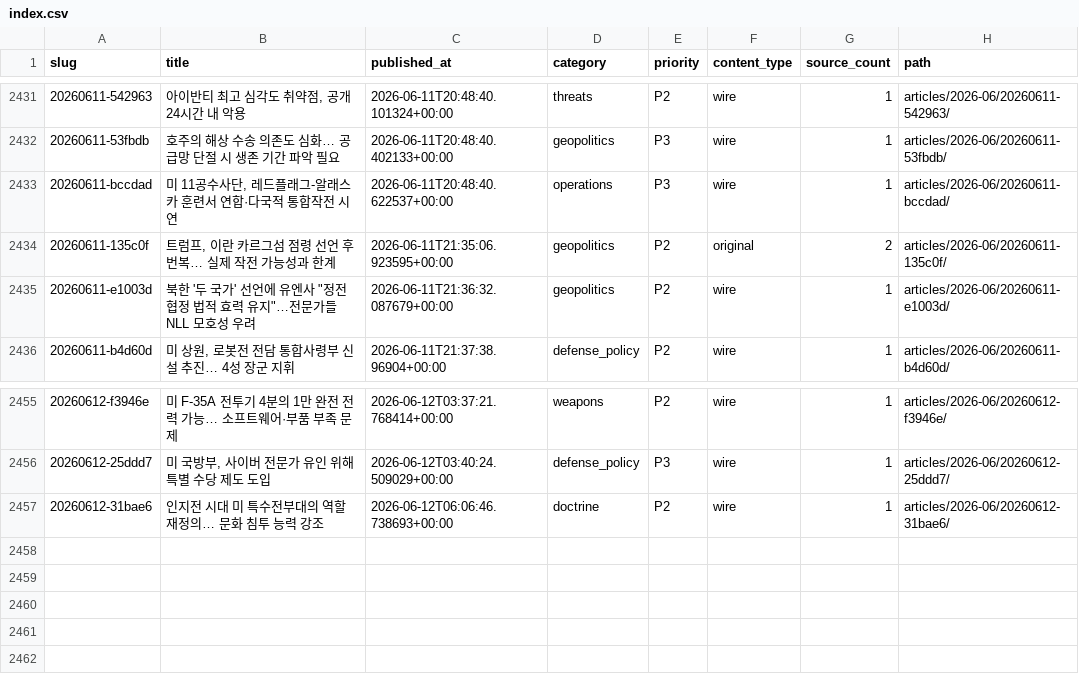
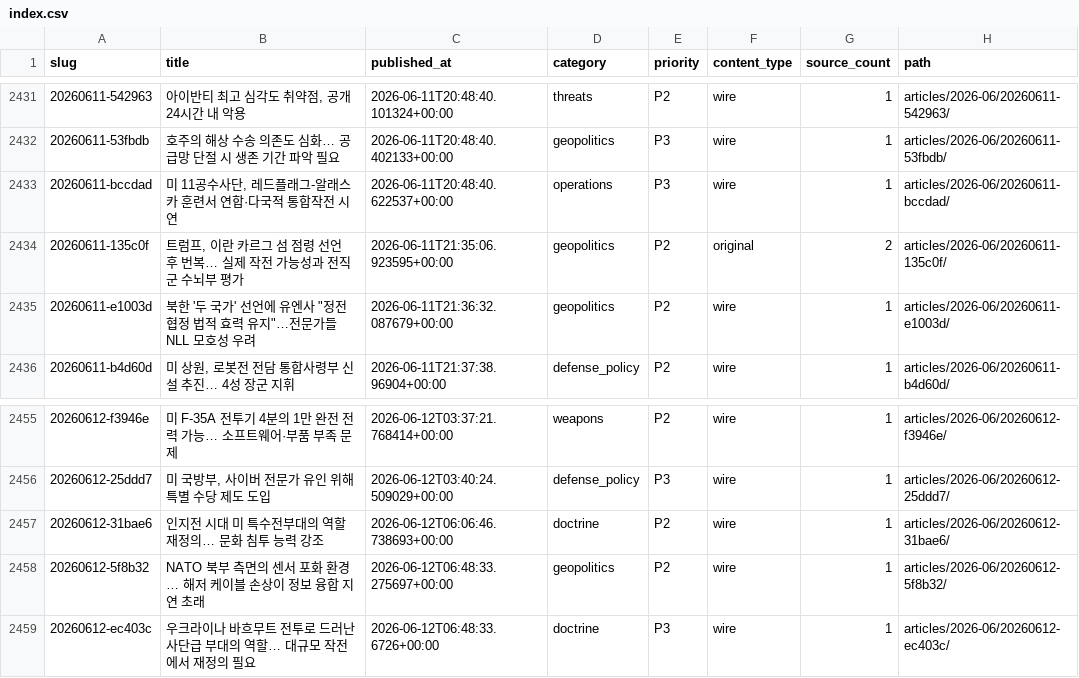
Before and after one commit to CombatSociety/data, a CSV file: index.csv, drawn as a sheet; only a part is shown, gaps mark what is left out.

Commit message:
mirror: 2458 articles + 47 briefs @ 2026-06-12 16:15 KST

```diff
--- a/index.csv
+++ b/index.csv
@@ -2433,3 +2433,3 @@ slug,title,published_at,category,priority,content_type,source_count,path
 20260611-bccdad,"미 11공수사단, 레드플래그-알래스카 훈련서 연합·다국적 통합작전 시연",2026-06-11T20:48:40.622537+00:00,operations,P3,wire,1,articles/2026-06/20260611-bccdad/
-20260611-135c0f,"트럼프, 이란 카르그섬 점령 선언 후 번복… 실제 작전 가능성과 한계",2026-06-11T21:35:06.923595+00:00,geopolitics,P2,original,2,articles/2026-06/20260611-135c0f/
+20260611-135c0f,"트럼프, 이란 카르그 섬 점령 선언 후 번복… 실제 작전 가능성과 전직 군 수뇌부 평가",2026-06-11T21:35:06.923595+00:00,geopolitics,P2,original,2,articles/2026-06/20260611-135c0f/
 20260611-e1003d,"북한 '두 국가' 선언에 유엔사 ""정전협정 법적 효력 유지""…전문가들 NLL 모호성 우려",2026-06-11T21:36:32.087679+00:00,geopolitics,P2,wire,1,articles/2026-06/20260611-e1003d/
@@ -2457 +2457,3 @@ slug,title,published_at,category,priority,content_type,source_count,path
 20260612-31bae6,인지전 시대 미 특수전부대의 역할 재정의… 문화 침투 능력 강조,2026-06-12T06:06:46.738693+00:00,doctrine,P2,wire,1,articles/2026-06/20260612-31bae6/
+20260612-5f8b32,NATO 북부 측면의 센서 포화 환경… 해저 케이블 손상이 정보 융합 지연 초래,2026-06-12T06:48:33.275697+00:00,geopolitics,P2,wire,1,articles/2026-06/20260612-5f8b32/
+20260612-ec403c,우크라이나 바흐무트 전투로 드러난 사단급 부대의 역할… 대규모 작전에서 재정의 필요,2026-06-12T06:48:33.6726+00:00,doctrine,P3,wire,1,articles/2026-06/20260612-ec403c/
```
Also changed, not shown: 8 other files.
